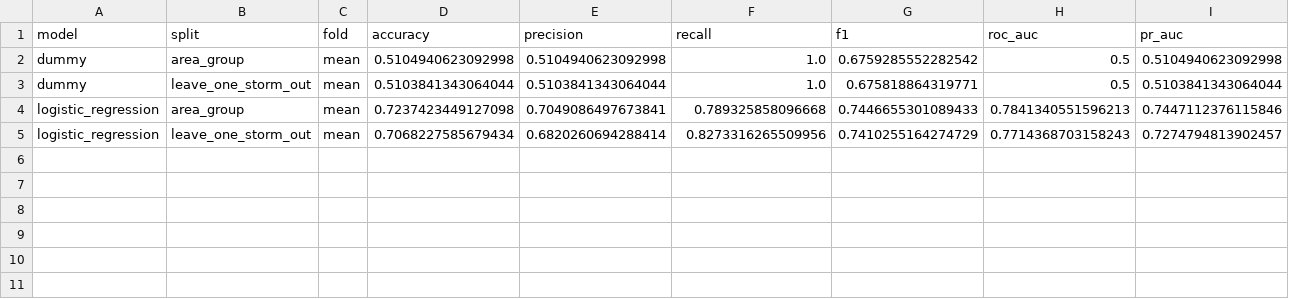
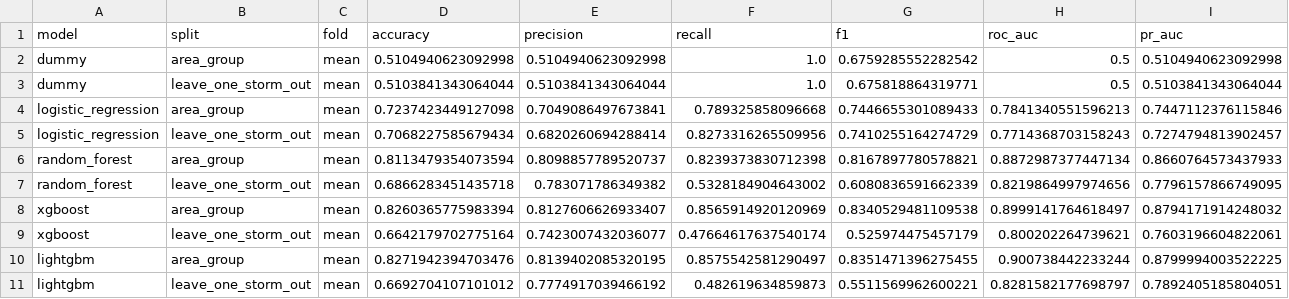
Before and after one commit to sakina-saifuddin/Spatio-Temporal-Urban-Flood-Hotspot-Prediction-with-Multi-Source-Geospatial-Data-Engineering-, a CSV file: reports/results.csv, drawn as a sheet; only a part is shown; rows hold the shown columns only; the diff names each change by its address in the sheet, - before the commit and + after, or states it on an @@ line.

```diff
--- a/reports/results.csv
+++ b/reports/results.csv
+row 6: random_forest | area_group | mean | 0.8113479354073594 | 0.8098857789520737 | 0.8239373830712398 | 0.8167897780578821 | 0.8872987377447134 | 0.8660764573437933
+row 7: random_forest | leave_one_storm_out | mean | 0.6866283451435718 | 0.783071786349382 | 0.5328184904643002 | 0.6080836591662339 | 0.8219864997974656 | 0.7796157866749095
+row 8: xgboost | area_group | mean | 0.8260365775983394 | 0.8127606626933407 | 0.8565914920120969 | 0.8340529481109538 | 0.8999141764618497 | 0.8794171914248032
+row 9: xgboost | leave_one_storm_out | mean | 0.6642179702775164 | 0.7423007432036077 | 0.47664617637540174 | 0.525974475457179 | 0.800202264739621 | 0.7603196604822061
+row 10: lightgbm | area_group | mean | 0.8271942394703476 | 0.8139402085320195 | 0.8575542581290497 | 0.8351471396275455 | 0.900738442233244 | 0.8799994003522225
+row 11: lightgbm | leave_one_storm_out | mean | 0.6692704107101012 | 0.7774917039466192 | 0.482619634859873 | 0.5511569962600221 | 0.8281582177698797 | 0.7892405185804051
```
Also changed, not shown: 11 other files.
